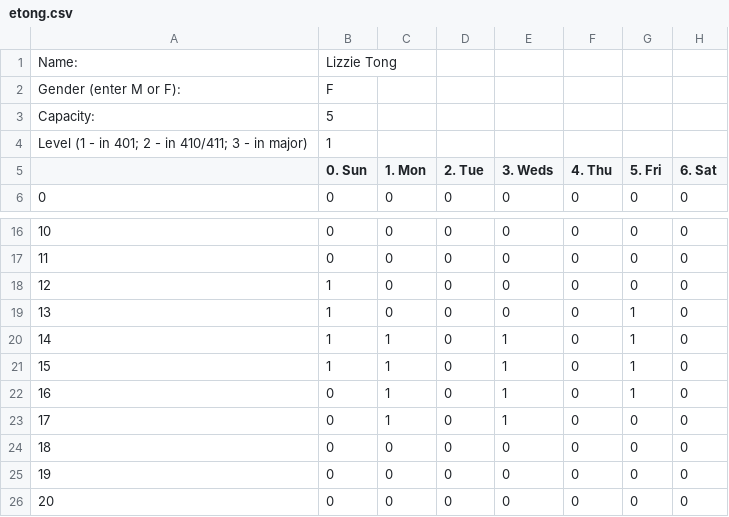
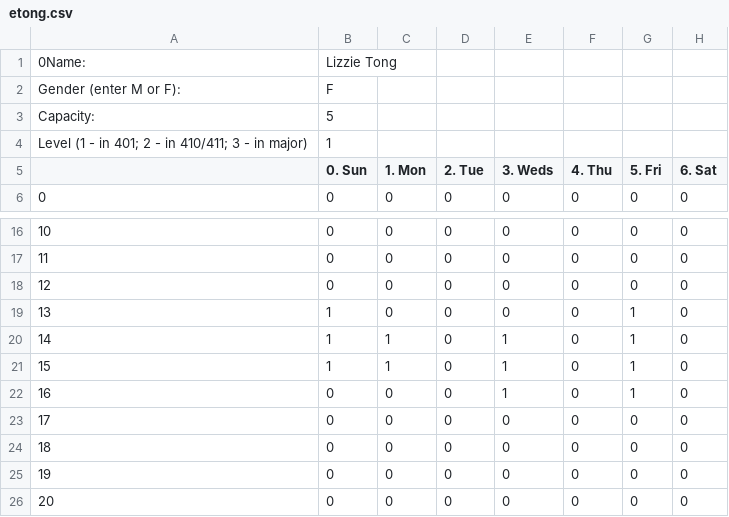
Before and after one commit to UNCTillDeath/TAScheduler, a CSV file: data/spring-17/staff/etong.csv, drawn as a sheet; only a part is shown, gaps mark what is left out.

Commit message:
Update etong.csv

```diff
--- a/data/spring-17/staff/etong.csv
+++ b/data/spring-17/staff/etong.csv
@@ -1,2 +1,2 @@
-Name:,Lizzie Tong,,,,,,
+0Name:,Lizzie Tong,,,,,,
 Gender (enter M or F):,F,,,,,,
@@ -17,3 +17,3 @@ Level (1 - in 401; 2 - in 410/411; 3 - in major),1,,,,,,
 11,0,0,0,0,0,0,0
-12,1,0,0,0,0,0,0
+12,0,0,0,0,0,0,0
 13,1,0,0,0,0,1,0
@@ -21,4 +21,4 @@ Level (1 - in 401; 2 - in 410/411; 3 - in major),1,,,,,,
 15,1,1,0,1,0,1,0
-16,0,1,0,1,0,1,0
-17,0,1,0,1,0,0,0
+16,0,0,0,1,0,1,0
+17,0,0,0,0,0,0,0
 18,0,0,0,0,0,0,0
```
